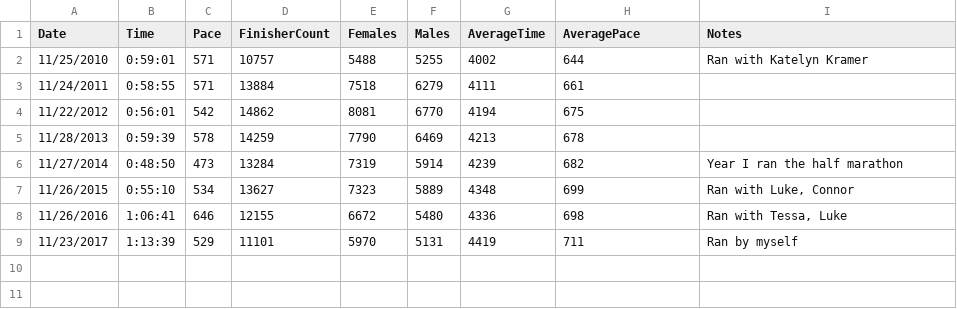
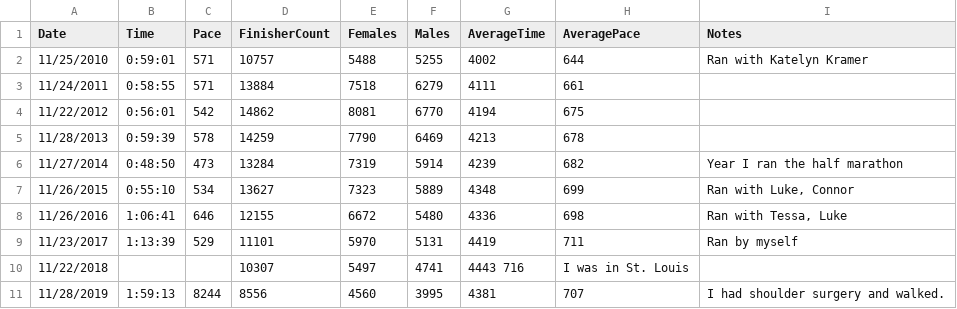
Before and after one commit to taylorchasewhite/dataTank, a TSV file: ThanksgivingDayRace.tsv, drawn as a sheet.

Commit message:
Add 2018/2019

```diff
--- a/ThanksgivingDayRace.tsv
+++ b/ThanksgivingDayRace.tsv
@@ -9 +9,3 @@ Date	Time	Pace	FinisherCount	Females	Males	AverageTime	AveragePace	Notes
 11/23/2017	1:13:39	529	11101	5970	5131	4419	711	Ran by myself
+11/22/2018			10307	5497	4741	4443 716	I was in St. Louis
+11/28/2019	1:59:13	8244	8556	4560	3995	4381	707	I had shoulder surgery and walked.
```
